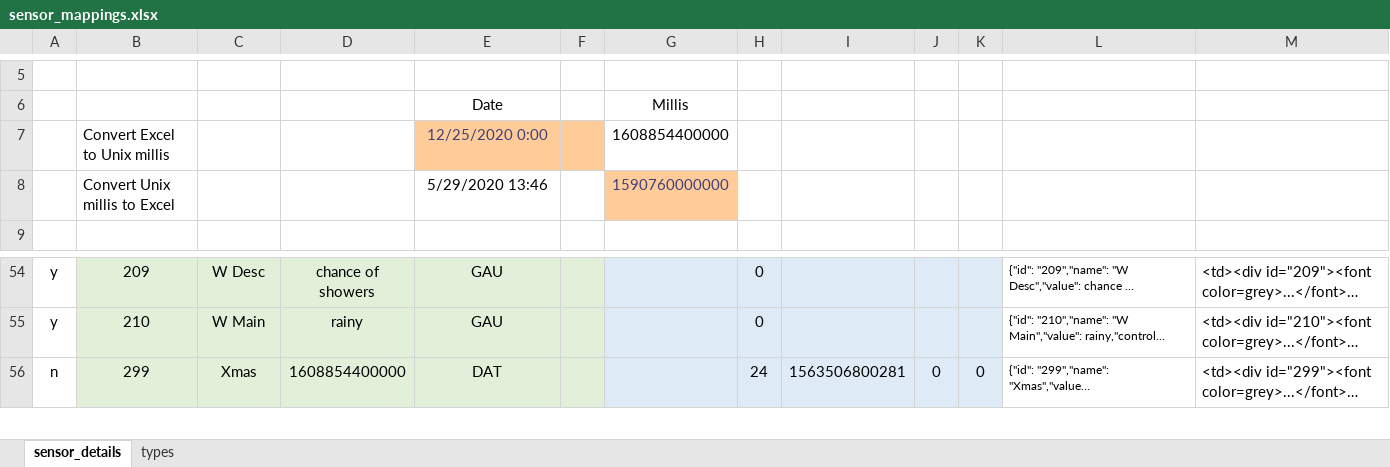
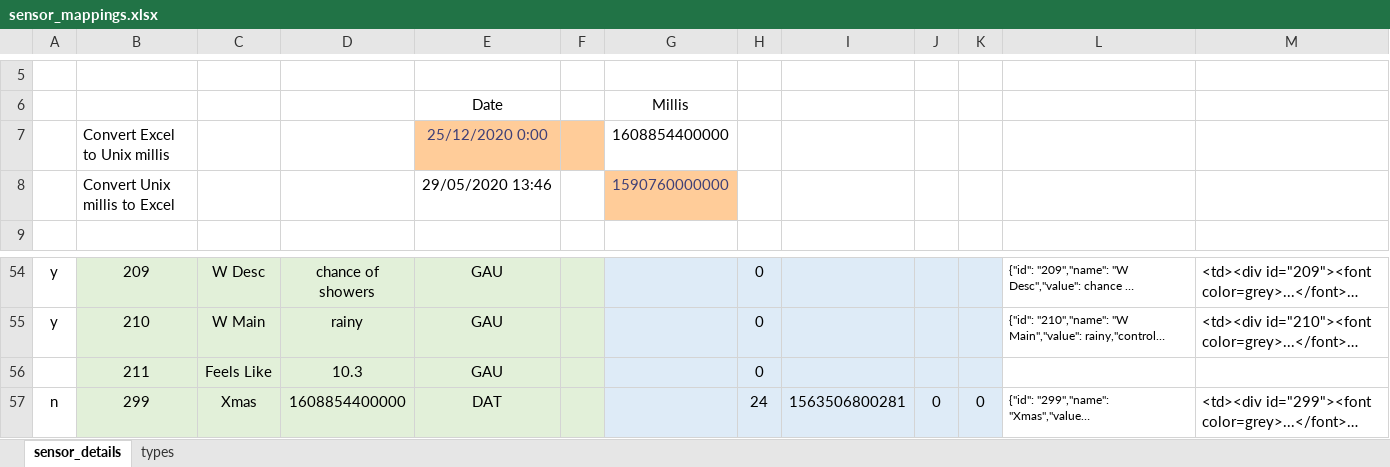
Before and after one commit to littlepunks/autohome, an Excel workbook: sensor_mappings.xlsx, sheet sensor_details, drawn as a sheet; only a part is shown, gaps mark what is left out; long unchanged cells end in …; values as stored, in another font and other column widths than the file's, no borders; charts and pictures not drawn; the diff names each change by its address in the sheet, - before the commit and + after, or states it on an @@ line.

```diff
--- a/sensor_mappings.xlsx (sheet sensor_details)
+++ b/sensor_mappings.xlsx (sheet sensor_details)
-E7: 12/25/2020 0:00
+E7: 25/12/2020 0:00
-E8: 5/29/2020 13:46
+E8: 29/05/2020 13:46
+row 56:  | 211 | Feels Like | 10.3 | GAU |  |  | 0
```
Also changed, not shown: formulas that keep their value, charts or pictures, 6 other files.
